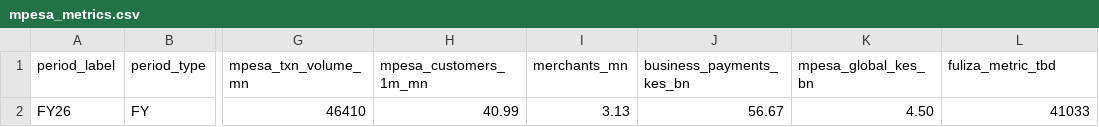
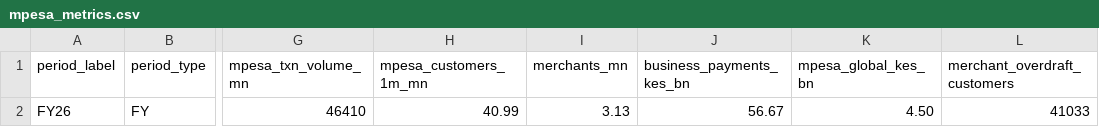
Before and after one commit to Derrick-Ryan-Giggs/safaricom-intelligence, a CSV file: ingestion/seed/data/mpesa_metrics.csv, drawn as a sheet; only a part is shown, gaps mark what is left out; the diff names each change by its address in the sheet, - before the commit and + after, or states it on an @@ line.

Commit message:
feat: update mpesa metrics schema and improve Docker setup

```diff
--- a/ingestion/seed/data/mpesa_metrics.csv
+++ b/ingestion/seed/data/mpesa_metrics.csv
-L1: fuliza_metric_tbd
+L1: merchant_overdraft_customers
```
Also changed, not shown: 4 other files.
